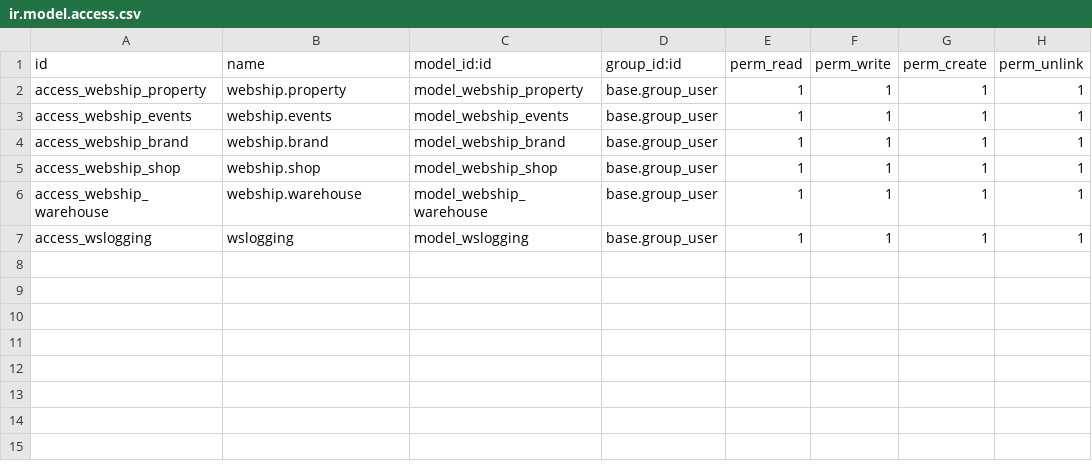
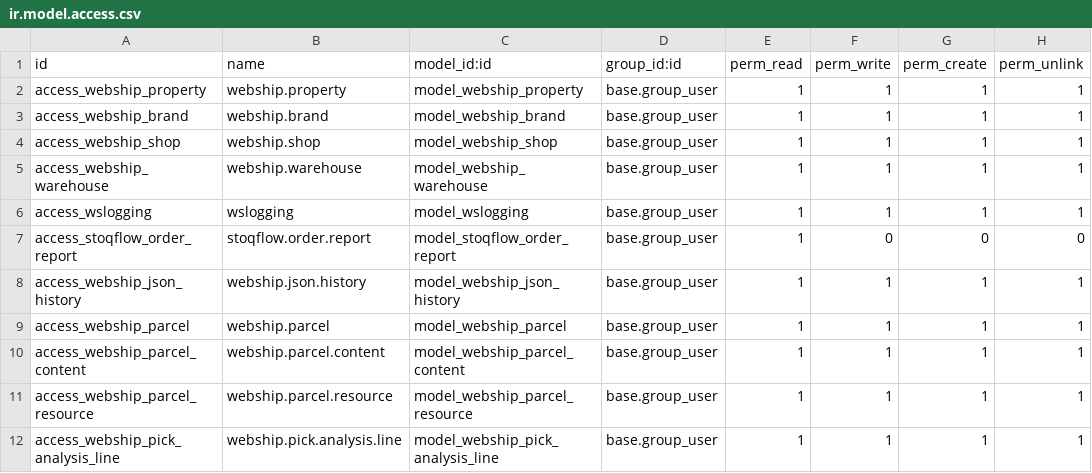
Before and after one commit to DF-DataForge/webship, a CSV file: webship/security/ir.model.access.csv, drawn as a sheet.

Commit message:
nieuwe versie stoqflow

```diff
--- a/webship/security/ir.model.access.csv
+++ b/webship/security/ir.model.access.csv
@@ -2,3 +2,2 @@ id,name,model_id:id,group_id:id,perm_read,perm_write,perm_create,perm_unlink
 access_webship_property,webship.property,model_webship_property,base.group_user,1,1,1,1
-access_webship_events,webship.events,model_webship_events,base.group_user,1,1,1,1
 access_webship_brand,webship.brand,model_webship_brand,base.group_user,1,1,1,1
@@ -7 +6,7 @@ access_webship_warehouse,webship.warehouse,model_webship_warehouse,base.group_us
 access_wslogging,wslogging,model_wslogging,base.group_user,1,1,1,1
+access_stoqflow_order_report,stoqflow.order.report,model_stoqflow_order_report,base.group_user,1,0,0,0
+access_webship_json_history,webship.json.history,model_webship_json_history,base.group_user,1,1,1,1
+access_webship_parcel,webship.parcel,model_webship_parcel,base.group_user,1,1,1,1
+access_webship_parcel_content,webship.parcel.content,model_webship_parcel_content,base.group_user,1,1,1,1
+access_webship_parcel_resource,webship.parcel.resource,model_webship_parcel_resource,base.group_user,1,1,1,1
+access_webship_pick_analysis_line,webship.pick.analysis.line,model_webship_pick_analysis_line,base.group_user,1,1,1,1
```
Also changed, not shown: 50 other files.
